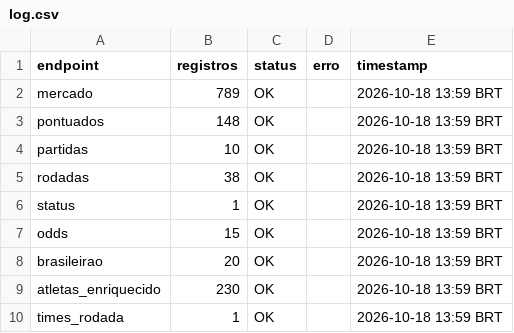
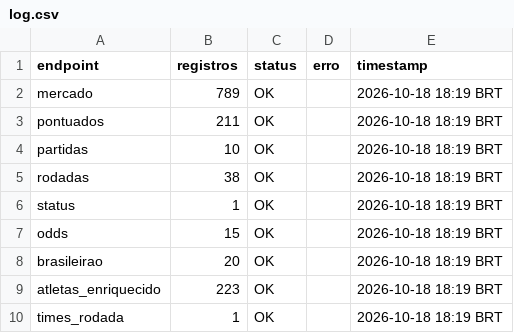
Before and after one commit to FilipeNamorato/namoratosdashboard, a CSV file: docs/data/current/log.csv, drawn as a sheet.

```diff
--- a/docs/data/current/log.csv
+++ b/docs/data/current/log.csv
@@ -1,10 +1,10 @@
 endpoint,registros,status,erro,timestamp
-mercado,789,OK,,2026-10-18 13:59 BRT
-pontuados,148,OK,,2026-10-18 13:59 BRT
-partidas,10,OK,,2026-10-18 13:59 BRT
-rodadas,38,OK,,2026-10-18 13:59 BRT
-status,1,OK,,2026-10-18 13:59 BRT
-odds,15,OK,,2026-10-18 13:59 BRT
-brasileirao,20,OK,,2026-10-18 13:59 BRT
-atletas_enriquecido,230,OK,,2026-10-18 13:59 BRT
-times_rodada,1,OK,,2026-10-18 13:59 BRT
+mercado,789,OK,,2026-10-18 18:19 BRT
+pontuados,211,OK,,2026-10-18 18:19 BRT
+partidas,10,OK,,2026-10-18 18:19 BRT
+rodadas,38,OK,,2026-10-18 18:19 BRT
+status,1,OK,,2026-10-18 18:19 BRT
+odds,15,OK,,2026-10-18 18:19 BRT
+brasileirao,20,OK,,2026-10-18 18:19 BRT
+atletas_enriquecido,223,OK,,2026-10-18 18:19 BRT
+times_rodada,1,OK,,2026-10-18 18:19 BRT
```
Also changed, not shown: docs/data/current/atletas.csv, docs/data/current/atletas_pontuados.csv, 10 other files.
